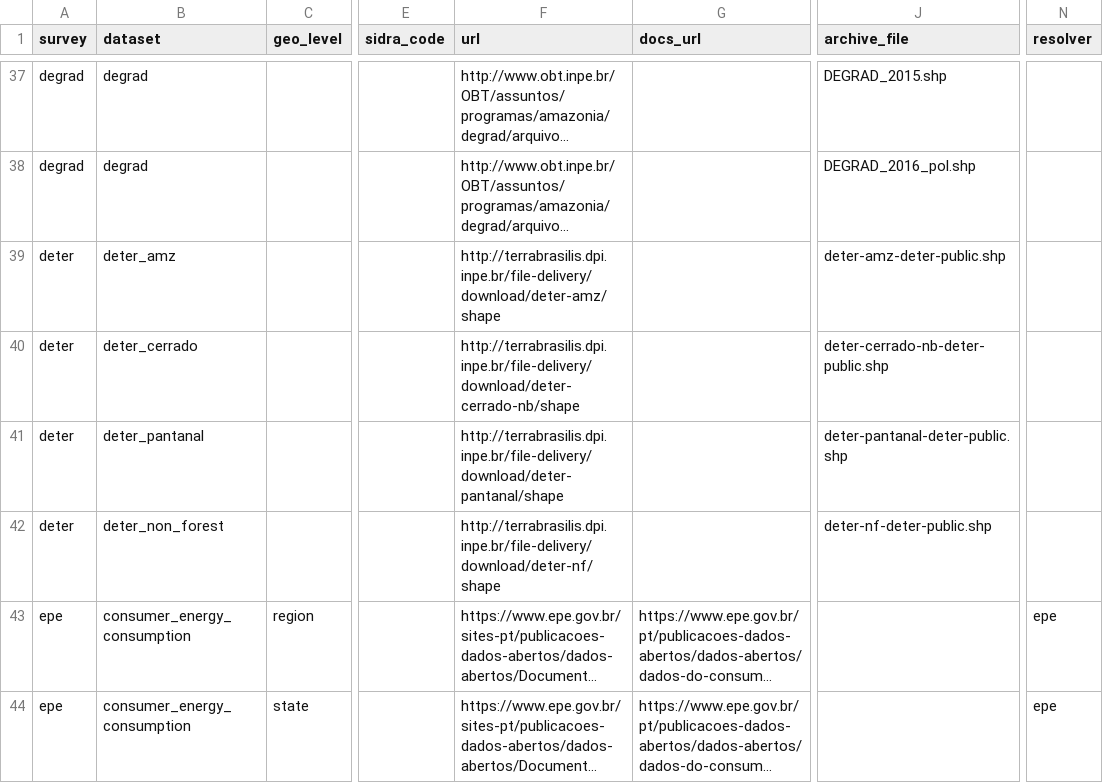
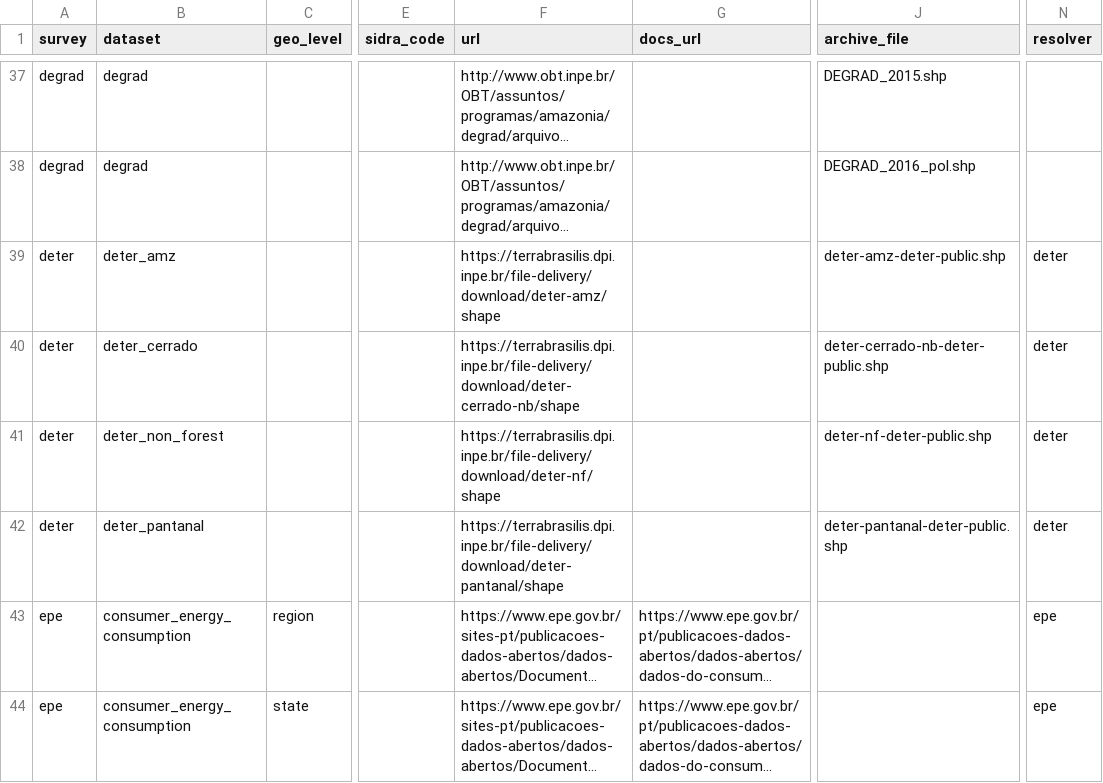
Before and after one commit to datazoompuc/datazoom.amazonia, a CSV file: inst/extdata/manifest/v1/datasets_link.csv, drawn as a sheet; only a part is shown, gaps mark what is left out; long unchanged cells end in …; the diff names each change by its address in the sheet, - before the commit and + after, or states it on an @@ line.

Commit message:
resolve_deter and load_deter tests
Tested resolve_deter and load_deter.
Implemented fixes in load_deter due to different data format for the two new datasets.

```diff
--- a/inst/extdata/manifest/v1/datasets_link.csv
+++ b/inst/extdata/manifest/v1/datasets_link.csv
-F39 (url): http://terrabrasilis.dpi.inpe.br/file-delivery/download/deter-amz/shape
+F39 (url): https://terrabrasilis.dpi.inpe.br/file-delivery/download/deter-amz/shape
-N39:N42 (resolver): (empty)
+N39:N42 (resolver): deter
-F40 (url): http://terrabrasilis.dpi.inpe.br/file-delivery/download/deter-cerrado-nb/shape
+F40 (url): https://terrabrasilis.dpi.inpe.br/file-delivery/download/deter-cerrado-nb/shape
-B41 (dataset): deter_pantanal
+B41 (dataset): deter_non_forest
-F41 (url): http://terrabrasilis.dpi.inpe.br/file-delivery/download/deter-pantanal/shape
+F41 (url): https://terrabrasilis.dpi.inpe.br/file-delivery/download/deter-nf/shape
-J41 (archive_file): deter-pantanal-deter-public.shp
+J41 (archive_file): deter-nf-deter-public.shp
-B42 (dataset): deter_non_forest
+B42 (dataset): deter_pantanal
-F42 (url): http://terrabrasilis.dpi.inpe.br/file-delivery/download/deter-nf/shape
+F42 (url): https://terrabrasilis.dpi.inpe.br/file-delivery/download/deter-pantanal/shape
-J42 (archive_file): deter-nf-deter-public.shp
+J42 (archive_file): deter-pantanal-deter-public.shp
```
Also changed, not shown: 3 other files.
